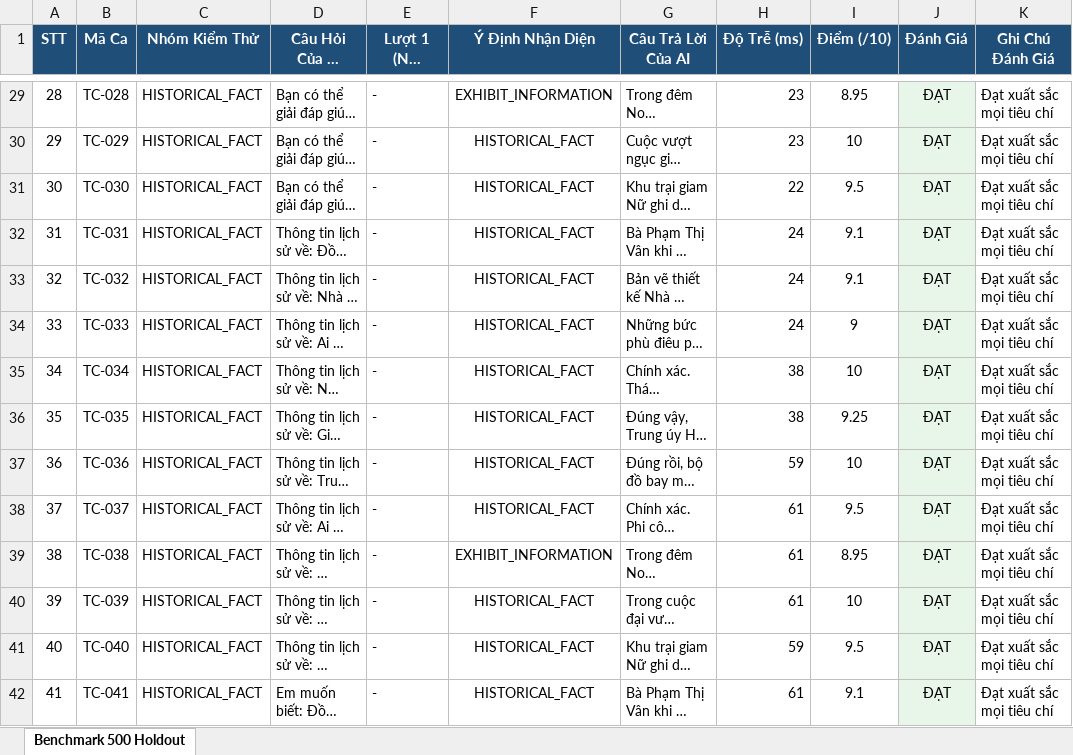
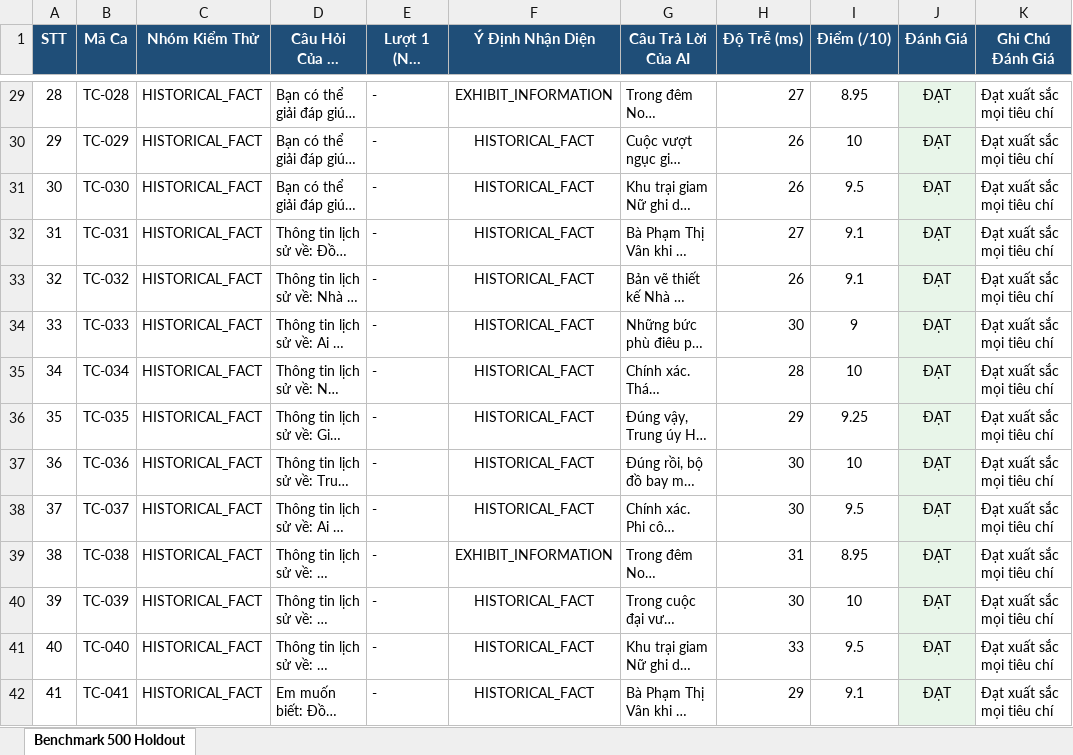
Before and after one commit to namoktin/repossitory-kiem-thu, an Excel workbook: benchmark/BENCHMARK_REPORT_500_HOLDOUT.xlsx, sheet Benchmark 500 Holdout, drawn as a sheet; only a part is shown, gaps mark what is left out; long unchanged cells end in …; values as stored, in another font and other column widths than the file's, no borders; the diff covers the shown part only; the diff names each change by its address in the sheet, - before the commit and + after, or states it on an @@ line.

```diff
--- a/benchmark/BENCHMARK_REPORT_500_HOLDOUT.xlsx (sheet Benchmark 500 Holdout)
+++ b/benchmark/BENCHMARK_REPORT_500_HOLDOUT.xlsx (sheet Benchmark 500 Holdout)
-H29 (Độ Trễ (ms)): 23
+H29 (Độ Trễ (ms)): 27
-H30 (Độ Trễ (ms)): 23
+H30 (Độ Trễ (ms)): 26
-H31 (Độ Trễ (ms)): 22
+H31 (Độ Trễ (ms)): 26
-H32 (Độ Trễ (ms)): 24
+H32 (Độ Trễ (ms)): 27
-H33 (Độ Trễ (ms)): 24
+H33 (Độ Trễ (ms)): 26
-H34 (Độ Trễ (ms)): 24
+H34 (Độ Trễ (ms)): 30
-H35 (Độ Trễ (ms)): 38
+H35 (Độ Trễ (ms)): 28
-H36 (Độ Trễ (ms)): 38
+H36 (Độ Trễ (ms)): 29
-H37 (Độ Trễ (ms)): 59
+H37 (Độ Trễ (ms)): 30
-H38 (Độ Trễ (ms)): 61
+H38 (Độ Trễ (ms)): 30
-H39 (Độ Trễ (ms)): 61
+H39 (Độ Trễ (ms)): 31
-H40 (Độ Trễ (ms)): 61
+H40 (Độ Trễ (ms)): 30
-H41 (Độ Trễ (ms)): 59
+H41 (Độ Trễ (ms)): 33
-H42 (Độ Trễ (ms)): 61
+H42 (Độ Trễ (ms)): 29
```
Also changed, not shown: 985 edited cells elsewhere in this sheet, BAO_CAO_KIEM_THU_500_CAU_MOI.xlsx, 16 other files.
